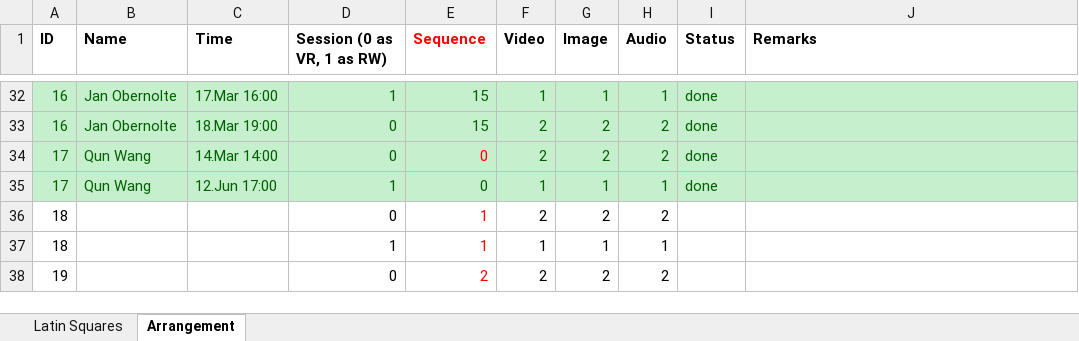
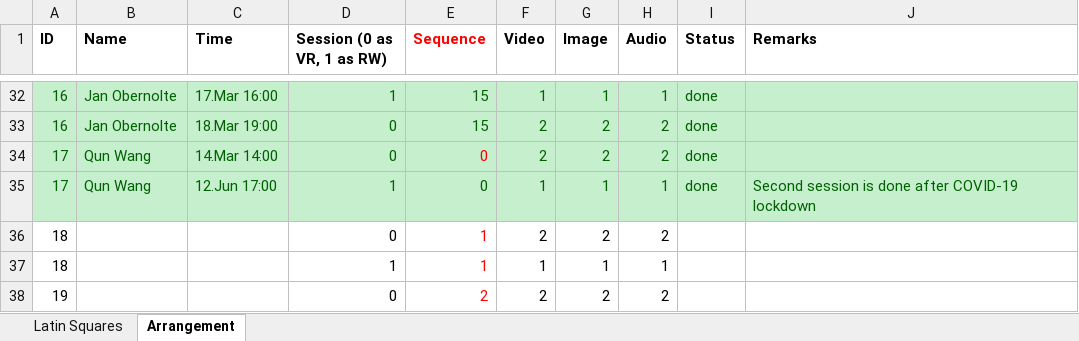
Before and after one commit to radiahrivu/MasterThesis, an Excel workbook: Experiment Arrangements.xlsx, sheet Arrangement, drawn as a sheet; only a part is shown, gaps mark what is left out; values as stored, in another font and other column widths than the file's, no borders; the diff covers the shown part only; the diff names each change by its address in the sheet, - before the commit and + after, or states it on an @@ line.

Commit message:
More arrangement alteration

```diff
--- a/Experiment Arrangements.xlsx (sheet Arrangement)
+++ b/Experiment Arrangements.xlsx (sheet Arrangement)
-J35 (Remarks): (empty)
+J35 (Remarks): Second session is done after COVID-19 lockdown
```
Also changed, not shown: 32 added rows elsewhere in this sheet, 1 other file.
